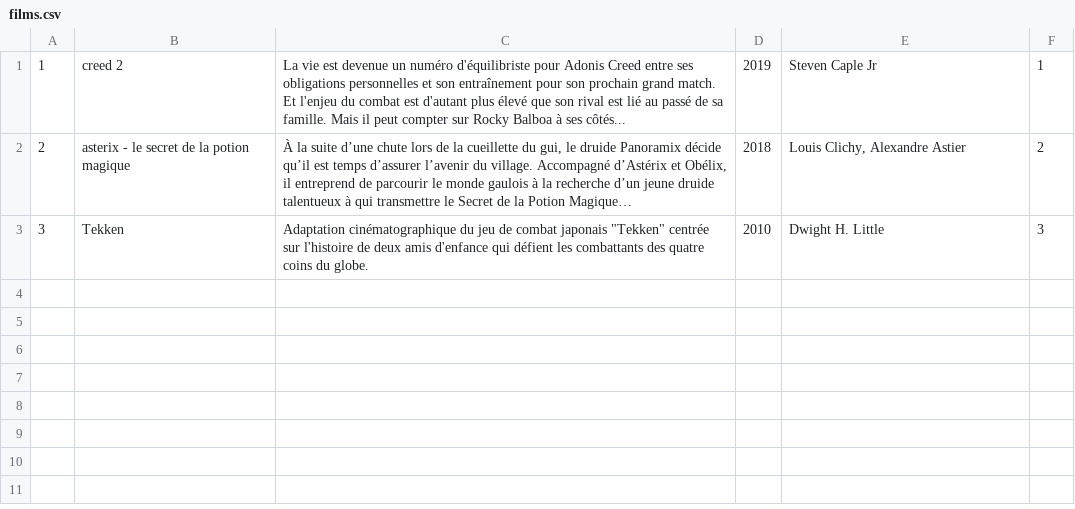
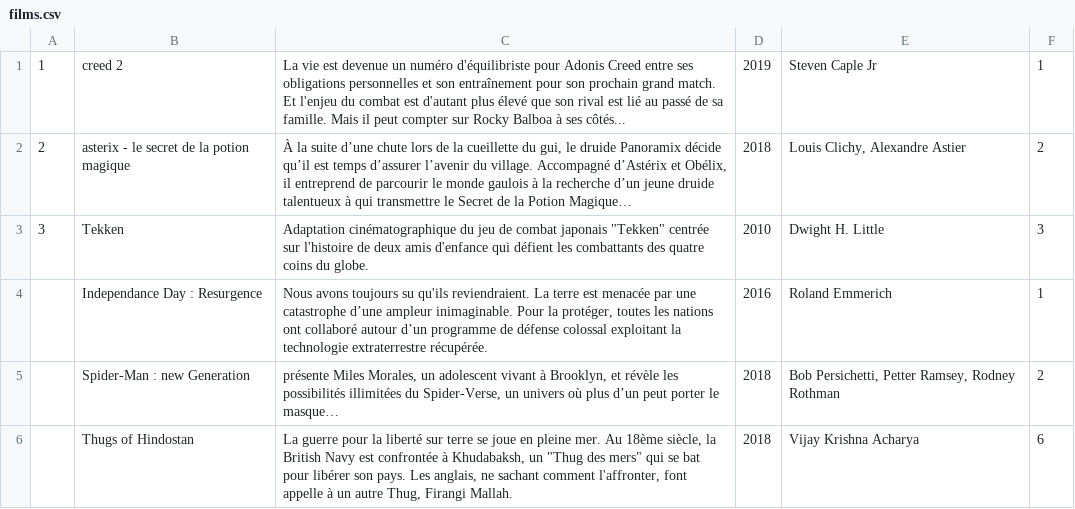
Before and after one commit to redhaben/annuaire_de_films_type_allocine, a CSV file: bdd/films.csv, drawn as a sheet; the diff names each change by its address in the sheet, - before the commit and + after, or states it on an @@ line.

Commit message:
add film

```diff
--- a/bdd/films.csv
+++ b/bdd/films.csv
+row 4:  | Independance Day : Resurgence | Nous avons toujours su qu'ils reviendraient. La terre est menacée par une catastrophe d’une ampleur inimaginable. Pour la protéger, toutes les nations ont collaboré autour d’un programme de défense colossal exploitant la technologie extraterrestre récupérée. | 2016 | Roland Emmerich | 1
+row 5:  | Spider-Man : new Generation | présente Miles Morales, un adolescent vivant à Brooklyn, et révèle les possibilités illimitées du Spider-Verse, un univers où plus d’un peut porter le masque… | 2018 | Bob Persichetti, Petter Ramsey, Rodney Rothman | 2
+row 6:  | Thugs of Hindostan | La guerre pour la liberté sur terre se joue en pleine mer. Au 18ème siècle, la British Navy est confrontée à Khudabaksh, un "Thug des mers" qui se bat pour libérer son pays. Les anglais, ne sachant comment l'affronter, font appelle à un autre Thug, Firangi Mallah. | 2018 | Vijay Krishna Acharya | 6
```
